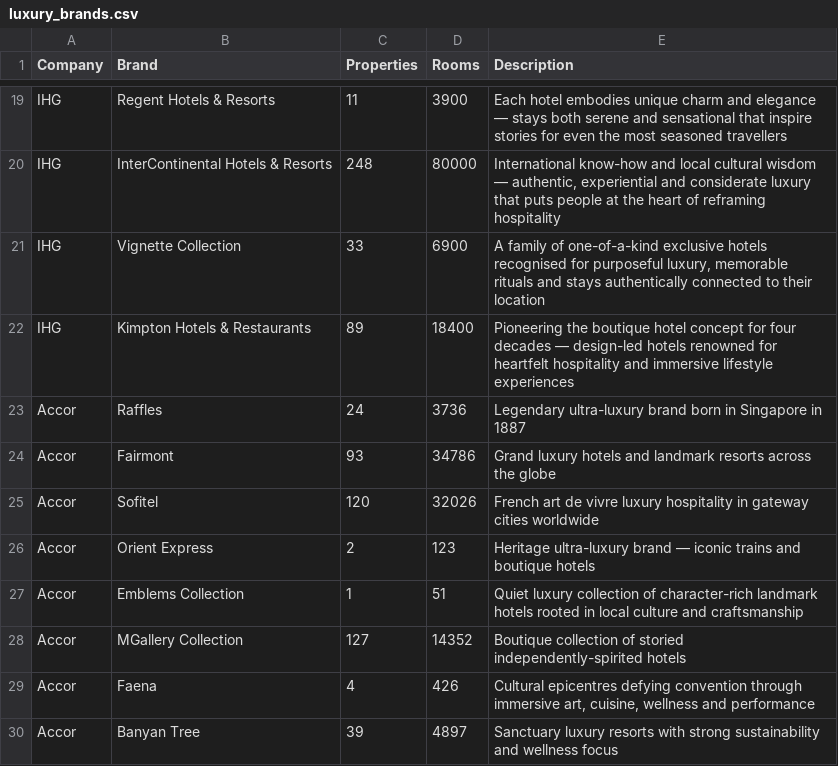
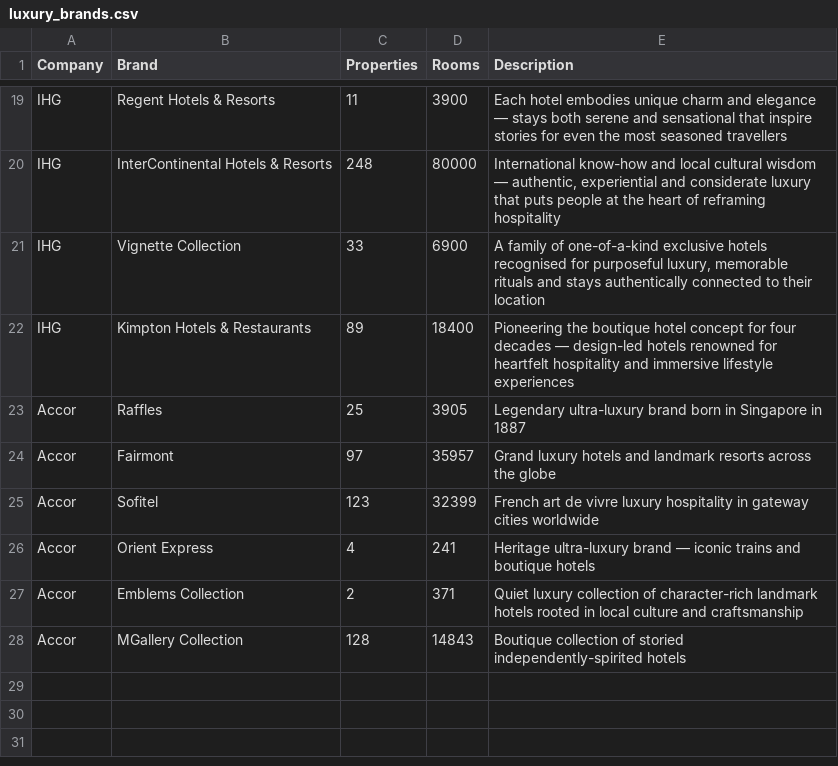
Before and after one commit to amandaseifried/hospitality-dashboard, a CSV file: data/luxury_brands.csv, drawn as a sheet; only a part is shown, gaps mark what is left out.

```diff
--- a/data/luxury_brands.csv
+++ b/data/luxury_brands.csv
@@ -22,9 +22,7 @@ IHG,Vignette Collection,33,6900,"A family of one-of-a-kind exclusive hotels reco
 IHG,Kimpton Hotels & Restaurants,89,18400,"Pioneering the boutique hotel concept for four decades — design-led hotels renowned for heartfelt hospitality and immersive lifestyle experiences"
-Accor,Raffles,24,3736,Legendary ultra-luxury brand born in Singapore in 1887
-Accor,Fairmont,93,34786,Grand luxury hotels and landmark resorts across the globe
-Accor,Sofitel,120,32026,French art de vivre luxury hospitality in gateway cities worldwide
-Accor,Orient Express,2,123,Heritage ultra-luxury brand — iconic trains and boutique hotels
-Accor,Emblems Collection,1,51,Quiet luxury collection of character-rich landmark hotels rooted in local culture and craftsmanship
-Accor,MGallery Collection,127,14352,Boutique collection of storied independently-spirited hotels
-Accor,Faena,4,426,"Cultural epicentres defying convention through immersive art, cuisine, wellness and performance"
-Accor,Banyan Tree,39,4897,Sanctuary luxury resorts with strong sustainability and wellness focus
+Accor,Raffles,25,3905,Legendary ultra-luxury brand born in Singapore in 1887
+Accor,Fairmont,97,35957,Grand luxury hotels and landmark resorts across the globe
+Accor,Sofitel,123,32399,French art de vivre luxury hospitality in gateway cities worldwide
+Accor,Orient Express,4,241,Heritage ultra-luxury brand — iconic trains and boutique hotels
+Accor,Emblems Collection,2,371,Quiet luxury collection of character-rich landmark hotels rooted in local culture and craftsmanship
+Accor,MGallery Collection,128,14843,Boutique collection of storied independently-spirited hotels
```
